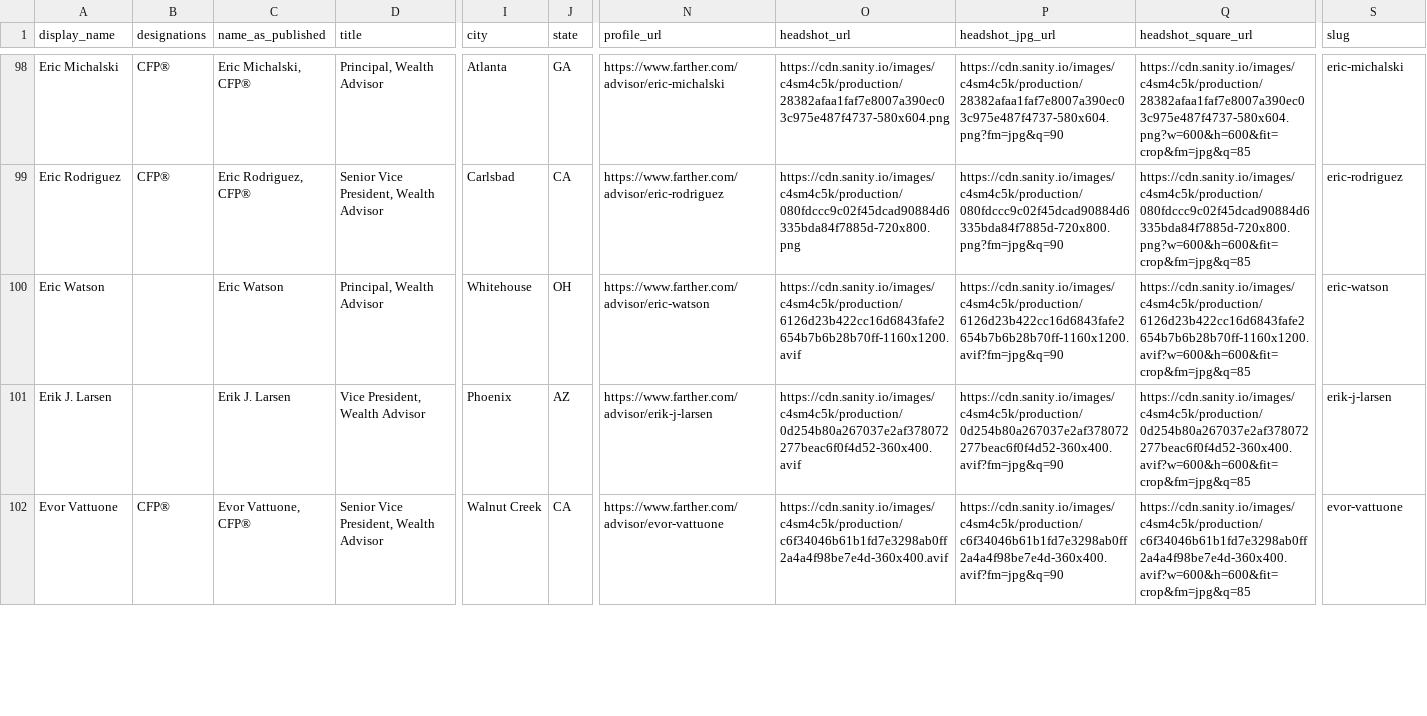
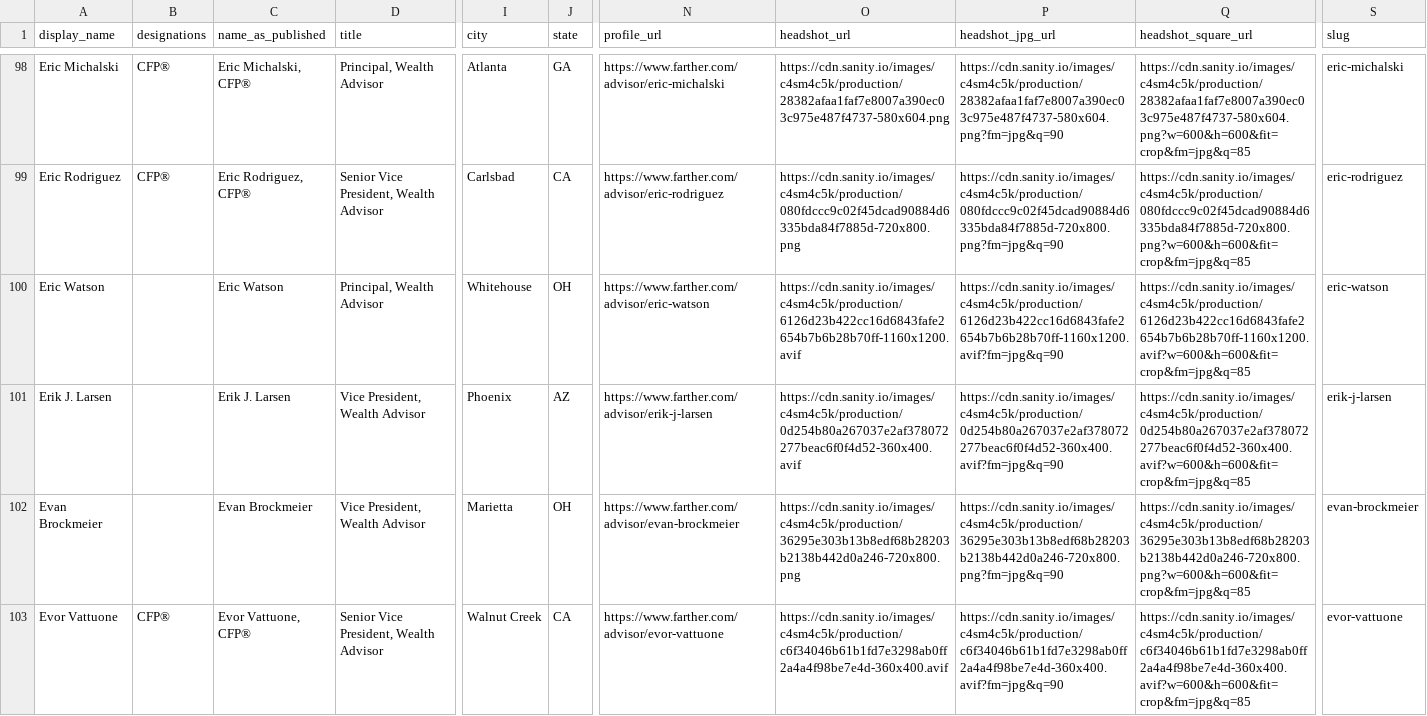
Before and after one commit to timbohnett-farther/Farther-advisor-profile, a CSV file: data/advisors.csv, drawn as a sheet; only a part is shown, gaps mark what is left out; rows hold the shown columns only; the diff covers the shown part only; the diff names each change by its address in the sheet, - before the commit and + after, or states it on an @@ line.

```diff
--- a/data/advisors.csv
+++ b/data/advisors.csv
+row 102: Evan Brockmeier |  | Evan Brockmeier | Vice President, Wealth Advisor | Marietta | OH | https://www.farther.com/advisor/evan-brockmeier | https://cdn.sanity.io/images/c4sm4c5k/production/36295e303b13b8edf68b28203b2138b442d0a246-720x800.png | https://cdn.sanity.io/images/c4sm4c5k/production/36295e303b13b8edf68b28203b2138b442d0a246-720x800.png?fm=jpg&q=90 | https://cdn.sanity.io/images/c4sm4c5k/production/36295e303b13b8edf68b28203b2138b442d0a246-720x800.png?w=600&h=600&fit=crop&fm=jpg&q=85 | evan-brockmeier
```
Also changed, not shown: 1 added row and 5 edited cells elsewhere in this file, 1 other file.
